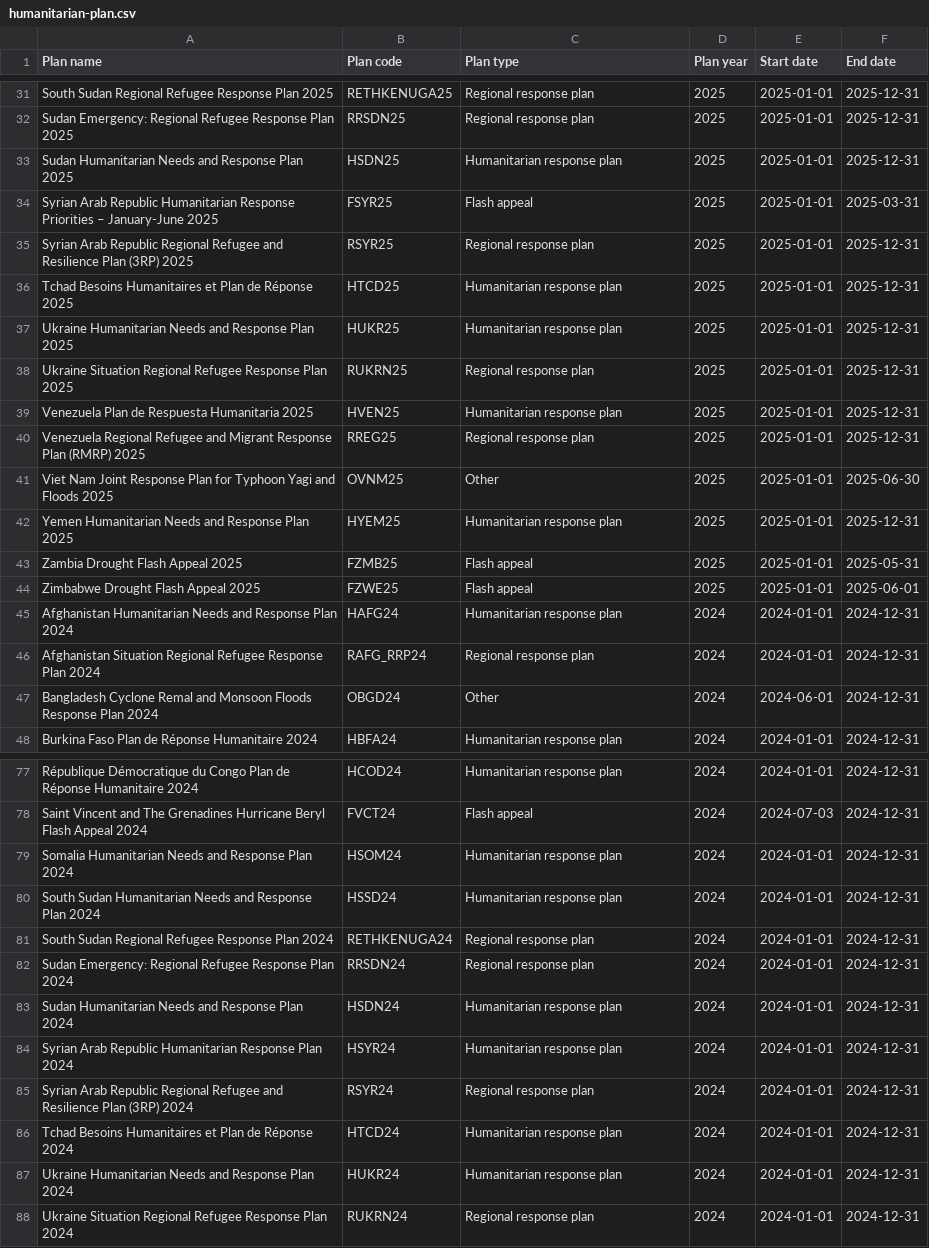
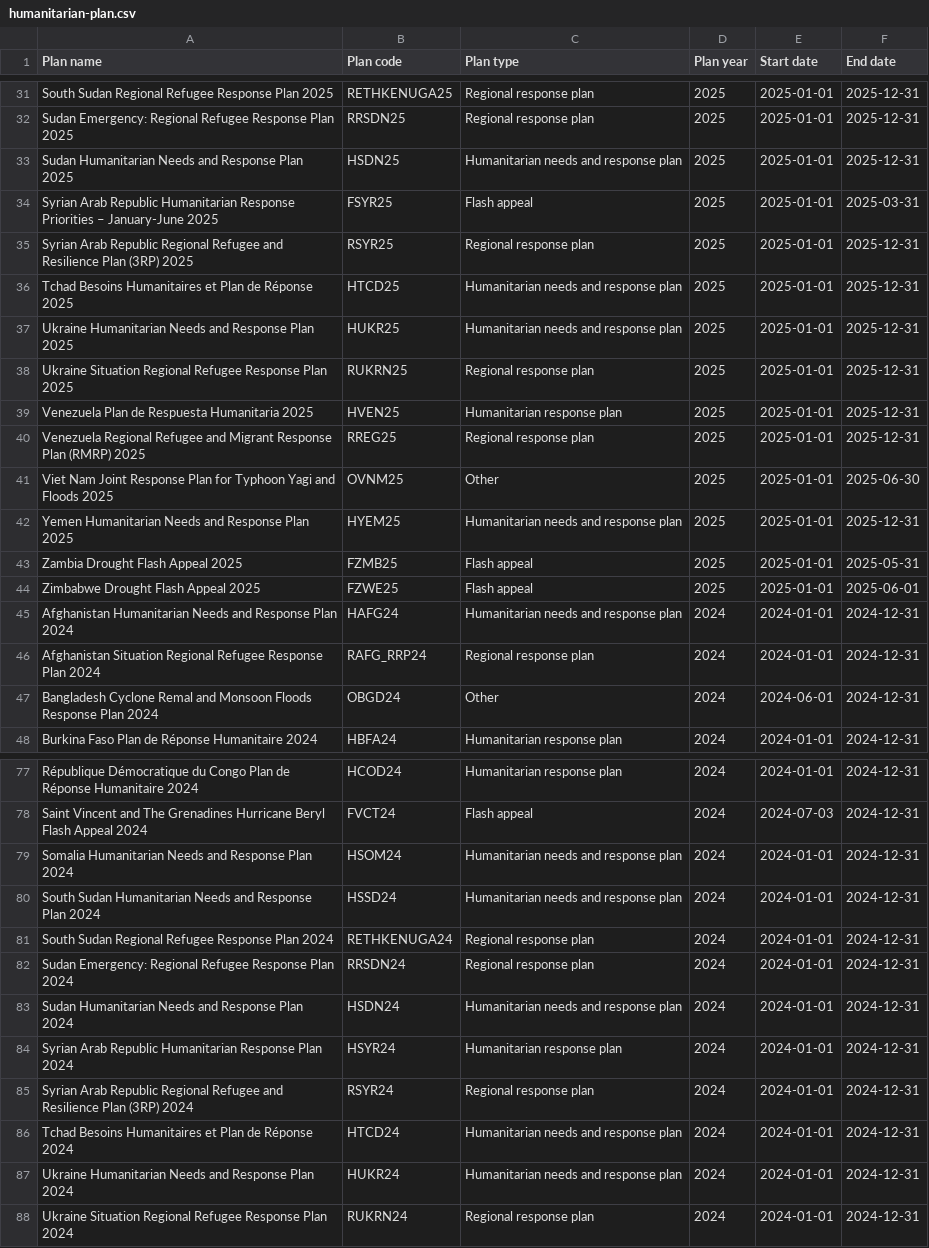
Before and after one commit to codeforIATI/humanitarian-plan-codelist, a CSV file: humanitarian-plan.csv, drawn as a sheet; only a part is shown, gaps mark what is left out; the diff covers the shown part only.

```diff
--- a/humanitarian-plan.csv
+++ b/humanitarian-plan.csv
@@ -32,7 +32,7 @@ South Sudan Regional Refugee Response Plan 2025,RETHKENUGA25,Regional response p
 Sudan Emergency: Regional Refugee Response Plan 2025,RRSDN25,Regional response plan,2025,2025-01-01,2025-12-31
-Sudan Humanitarian Needs and Response Plan 2025,HSDN25,Humanitarian response plan,2025,2025-01-01,2025-12-31
+Sudan Humanitarian Needs and Response Plan 2025,HSDN25,Humanitarian needs and response plan,2025,2025-01-01,2025-12-31
 Syrian Arab Republic Humanitarian Response Priorities – January-June 2025,FSYR25,Flash appeal,2025,2025-01-01,2025-03-31
 Syrian Arab Republic Regional Refugee and Resilience Plan (3RP) 2025,RSYR25,Regional response plan,2025,2025-01-01,2025-12-31
-Tchad Besoins Humanitaires et Plan de Réponse 2025,HTCD25,Humanitarian response plan,2025,2025-01-01,2025-12-31
-Ukraine Humanitarian Needs and Response Plan 2025,HUKR25,Humanitarian response plan,2025,2025-01-01,2025-12-31
+Tchad Besoins Humanitaires et Plan de Réponse 2025,HTCD25,Humanitarian needs and response plan,2025,2025-01-01,2025-12-31
+Ukraine Humanitarian Needs and Response Plan 2025,HUKR25,Humanitarian needs and response plan,2025,2025-01-01,2025-12-31
 Ukraine Situation Regional Refugee Response Plan 2025,RUKRN25,Regional response plan,2025,2025-01-01,2025-12-31
@@ -41,6 +41,6 @@ Venezuela Regional Refugee and Migrant Response Plan (RMRP) 2025,RREG25,Regional
 Viet Nam Joint Response Plan for Typhoon Yagi and Floods 2025,OVNM25,Other,2025,2025-01-01,2025-06-30
-Yemen Humanitarian Needs and Response Plan 2025,HYEM25,Humanitarian response plan,2025,2025-01-01,2025-12-31
+Yemen Humanitarian Needs and Response Plan 2025,HYEM25,Humanitarian needs and response plan,2025,2025-01-01,2025-12-31
 Zambia Drought Flash Appeal 2025,FZMB25,Flash appeal,2025,2025-01-01,2025-05-31
 Zimbabwe Drought Flash Appeal 2025,FZWE25,Flash appeal,2025,2025-01-01,2025-06-01
-Afghanistan Humanitarian Needs and Response Plan 2024,HAFG24,Humanitarian response plan,2024,2024-01-01,2024-12-31
+Afghanistan Humanitarian Needs and Response Plan 2024,HAFG24,Humanitarian needs and response plan,2024,2024-01-01,2024-12-31
 Afghanistan Situation Regional Refugee Response Plan 2024,RAFG_RRP24,Regional response plan,2024,2024-01-01,2024-12-31
@@ -78,11 +78,11 @@ République Démocratique du Congo Plan de Réponse Humanitaire 2024,HCOD24,Huma
 Saint Vincent and The Grenadines Hurricane Beryl Flash Appeal 2024,FVCT24,Flash appeal,2024,2024-07-03,2024-12-31
-Somalia Humanitarian Needs and Response Plan 2024,HSOM24,Humanitarian response plan,2024,2024-01-01,2024-12-31
-South Sudan Humanitarian Needs and Response Plan 2024,HSSD24,Humanitarian response plan,2024,2024-01-01,2024-12-31
+Somalia Humanitarian Needs and Response Plan 2024,HSOM24,Humanitarian needs and response plan,2024,2024-01-01,2024-12-31
+South Sudan Humanitarian Needs and Response Plan 2024,HSSD24,Humanitarian needs and response plan,2024,2024-01-01,2024-12-31
 South Sudan Regional Refugee Response Plan 2024,RETHKENUGA24,Regional response plan,2024,2024-01-01,2024-12-31
 Sudan Emergency: Regional Refugee Response Plan 2024,RRSDN24,Regional response plan,2024,2024-01-01,2024-12-31
-Sudan Humanitarian Needs and Response Plan 2024,HSDN24,Humanitarian response plan,2024,2024-01-01,2024-12-31
+Sudan Humanitarian Needs and Response Plan 2024,HSDN24,Humanitarian needs and response plan,2024,2024-01-01,2024-12-31
 Syrian Arab Republic Humanitarian Response Plan 2024,HSYR24,Humanitarian response plan,2024,2024-01-01,2024-12-31
 Syrian Arab Republic Regional Refugee and Resilience Plan (3RP) 2024,RSYR24,Regional response plan,2024,2024-01-01,2024-12-31
-Tchad Besoins Humanitaires et Plan de Réponse 2024,HTCD24,Humanitarian response plan,2024,2024-01-01,2024-12-31
-Ukraine Humanitarian Needs and Response Plan 2024,HUKR24,Humanitarian response plan,2024,2024-01-01,2024-12-31
+Tchad Besoins Humanitaires et Plan de Réponse 2024,HTCD24,Humanitarian needs and response plan,2024,2024-01-01,2024-12-31
+Ukraine Humanitarian Needs and Response Plan 2024,HUKR24,Humanitarian needs and response plan,2024,2024-01-01,2024-12-31
 Ukraine Situation Regional Refugee Response Plan 2024,RUKRN24,Regional response plan,2024,2024-01-01,2024-12-31
```
Also changed, not shown: 22 edited cells elsewhere in this file.
